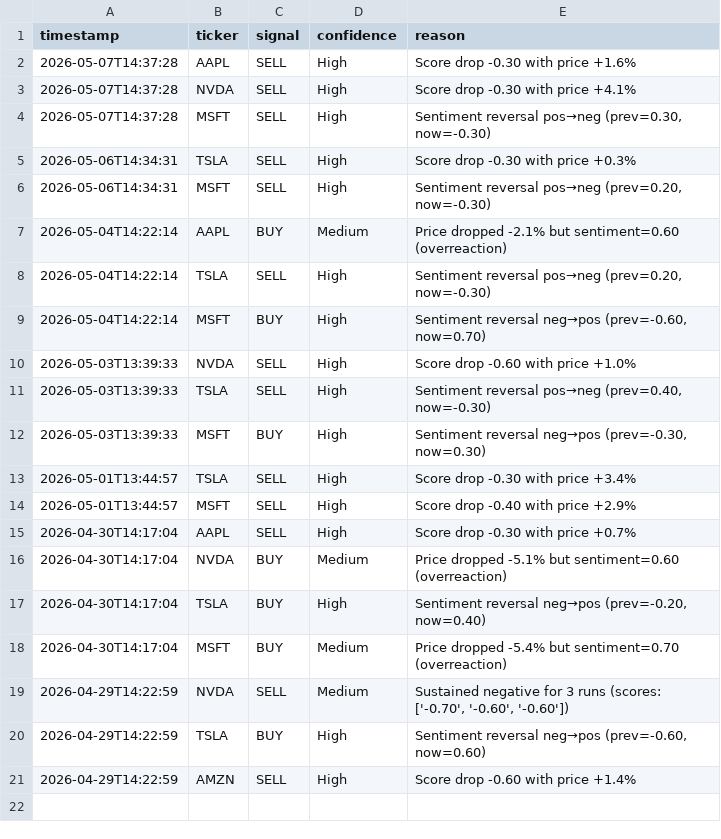
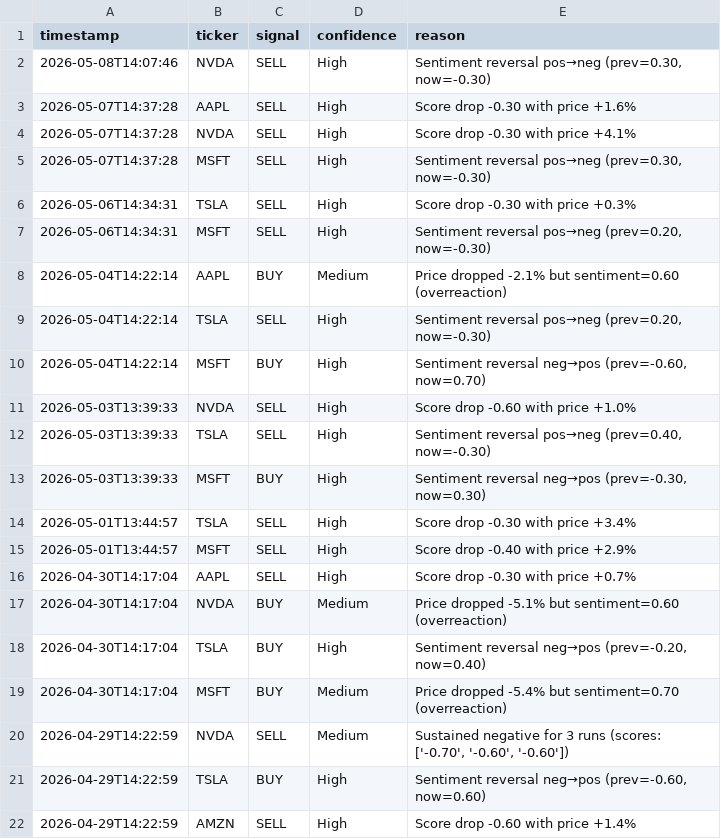
Before and after one commit to williamabrams88-hub/finance---investment-orchestrator, a CSV file: stock-sentiment/reports/daily_digest.csv, drawn as a sheet; the diff names each change by its address in the sheet, - before the commit and + after, or states it on an @@ line.

```diff
--- a/stock-sentiment/reports/daily_digest.csv
+++ b/stock-sentiment/reports/daily_digest.csv
+row 2: 2026-05-08T14:07:46 | NVDA | SELL | High | Sentiment reversal pos→neg (prev=0.30, now=-0.30)
```
Also changed, not shown: stock-sentiment/reports/paper_pnl.csv, stock-sentiment/reports/scores.csv, 1 other file.
